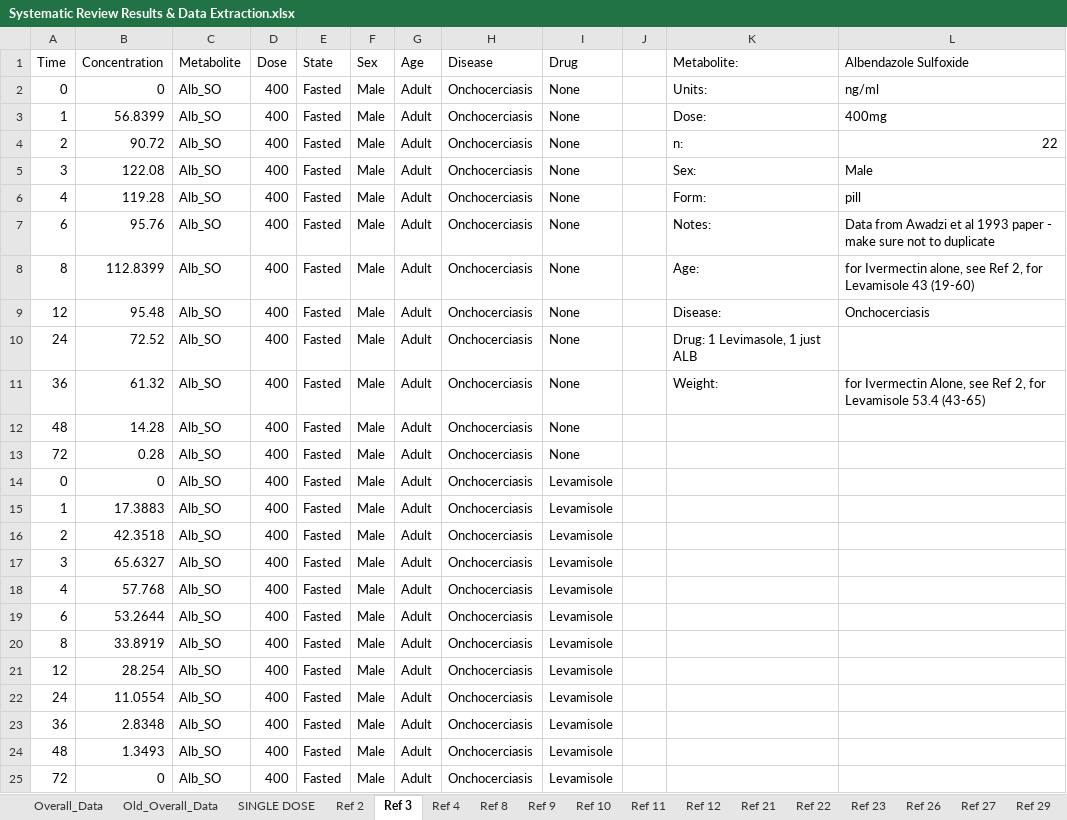
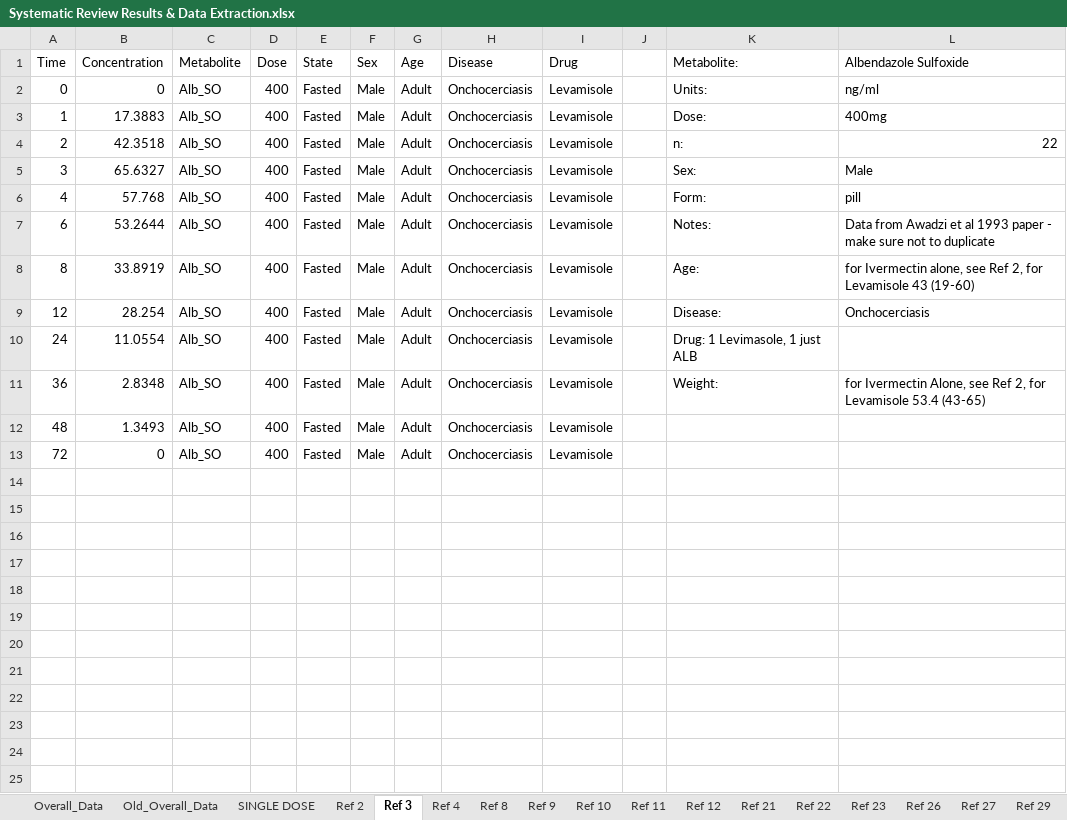
Before and after one commit to cwhittaker1000/albendazole_pk, an Excel workbook: Data/Systematic Review Results & Data Extraction.xlsx, sheet Ref 3, drawn as a sheet; values as stored, in another font and other column widths than the file's, no borders; charts and pictures not drawn; removed rows and columns are numbered as before the commit, all else as after; the diff names each change by its address in the sheet, - before the commit and + after, or states it on an @@ line.

Commit message:
more graphs in

```diff
--- a/Data/Systematic Review Results & Data Extraction.xlsx (sheet Ref 3)
+++ b/Data/Systematic Review Results & Data Extraction.xlsx (sheet Ref 3)
-I2:I9 (Drug): None
+I2:I9 (Drug): Levamisole
-B3 (Concentration): 56.8399
+B3 (Concentration): 17.3883
-B4 (Concentration): 90.72
+B4 (Concentration): 42.3518
-B5 (Concentration): 122.08
+B5 (Concentration): 65.6327
-B6 (Concentration): 119.28
+B6 (Concentration): 57.768
-B7 (Concentration): 95.76
+B7 (Concentration): 53.2644
-B8 (Concentration): 112.8399
+B8 (Concentration): 33.8919
-B9 (Concentration): 95.48
+B9 (Concentration): 28.254
-row 10: 24 | 72.52 | Alb_SO | 400 | Fasted | Male | Adult | Onchocerciasis | None |  | Drug: 1 Levimasole, 1 just ALB
-row 11: 36 | 61.32 | Alb_SO | 400 | Fasted | Male | Adult | Onchocerciasis | None |  | Weight: | for Ivermectin Alone, see Ref 2, for Levamisole 53.4 (43-65)
-row 12: 48 | 14.28 | Alb_SO | 400 | Fasted | Male | Adult | Onchocerciasis | None
-row 13: 72 | 0.28 | Alb_SO | 400 | Fasted | Male | Adult | Onchocerciasis | None
-row 14: 0 | 0 | Alb_SO | 400 | Fasted | Male | Adult | Onchocerciasis | Levamisole
-row 15: 1 | 17.3883 | Alb_SO | 400 | Fasted | Male | Adult | Onchocerciasis | Levamisole
-row 16: 2 | 42.3518 | Alb_SO | 400 | Fasted | Male | Adult | Onchocerciasis | Levamisole
-row 17: 3 | 65.6327 | Alb_SO | 400 | Fasted | Male | Adult | Onchocerciasis | Levamisole
-row 18: 4 | 57.768 | Alb_SO | 400 | Fasted | Male | Adult | Onchocerciasis | Levamisole
-row 19: 6 | 53.2644 | Alb_SO | 400 | Fasted | Male | Adult | Onchocerciasis | Levamisole
-row 20: 8 | 33.8919 | Alb_SO | 400 | Fasted | Male | Adult | Onchocerciasis | Levamisole
-row 21: 12 | 28.254 | Alb_SO | 400 | Fasted | Male | Adult | Onchocerciasis | Levamisole
-K10 (Metabolite:): (empty)
+K10 (Metabolite:): Drug: 1 Levimasole, 1 just ALB
-K11 (Metabolite:): (empty)
+K11 (Metabolite:): Weight:
-L11 (Albendazole Sulfoxide): (empty)
+L11 (Albendazole Sulfoxide): for Ivermectin Alone, see Ref 2, for Levamisole 53.4 (43-65)
```
Also changed, not shown: sheet Overall_Data, sheet Ref 8, sheet Ref 11, sheet Ref 4, formulas that keep their value, charts or pictures.
